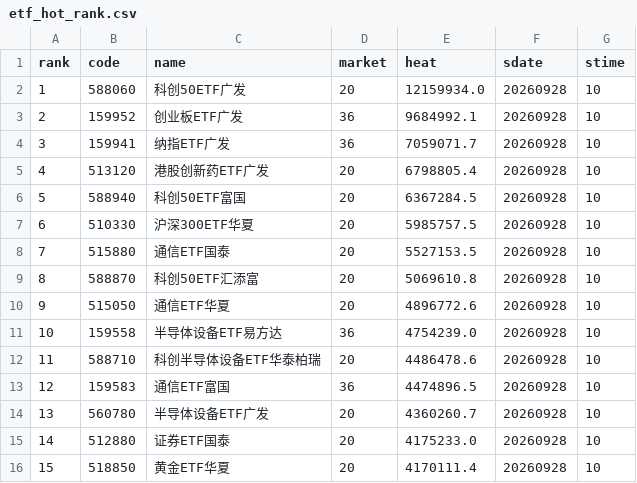
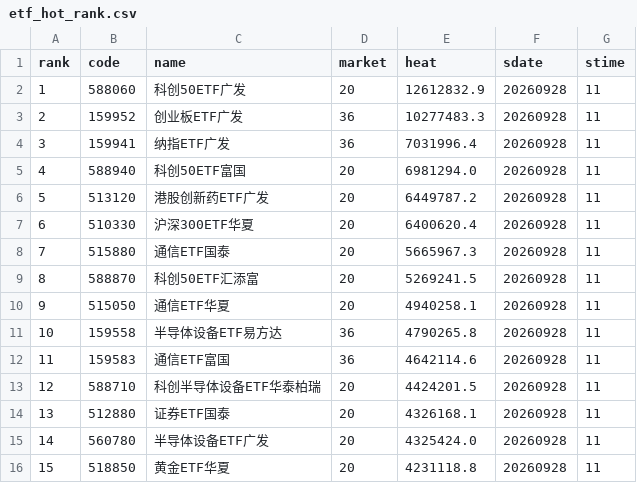
Before and after one commit to zihengniu9/etf-rotation-desk, a CSV file: outputs/etf_hot_rank.csv, drawn as a sheet; only a part is shown; the diff covers the shown part only.

Commit message:
Update dashboard data 2026-09-28 (intraday)

```diff
--- a/outputs/etf_hot_rank.csv
+++ b/outputs/etf_hot_rank.csv
@@ -1,16 +1,16 @@
 rank,code,name,market,heat,sdate,stime
-1,588060,科创50ETF广发,20,12159934.0,20260928,10
-2,159952,创业板ETF广发,36,9684992.1,20260928,10
-3,159941,纳指ETF广发,36,7059071.7,20260928,10
-4,513120,港股创新药ETF广发,20,6798805.4,20260928,10
-5,588940,科创50ETF富国,20,6367284.5,20260928,10
-6,510330,沪深300ETF华夏,20,5985757.5,20260928,10
-7,515880,通信ETF国泰,20,5527153.5,20260928,10
-8,588870,科创50ETF汇添富,20,5069610.8,20260928,10
-9,515050,通信ETF华夏,20,4896772.6,20260928,10
-10,159558,半导体设备ETF易方达,36,4754239.0,20260928,10
-11,588710,科创半导体设备ETF华泰柏瑞,20,4486478.6,20260928,10
-12,159583,通信ETF富国,36,4474896.5,20260928,10
-13,560780,半导体设备ETF广发,20,4360260.7,20260928,10
-14,512880,证券ETF国泰,20,4175233.0,20260928,10
-15,518850,黄金ETF华夏,20,4170111.4,20260928,10
+1,588060,科创50ETF广发,20,12612832.9,20260928,11
+2,159952,创业板ETF广发,36,10277483.3,20260928,11
+3,159941,纳指ETF广发,36,7031996.4,20260928,11
+4,588940,科创50ETF富国,20,6981294.0,20260928,11
+5,513120,港股创新药ETF广发,20,6449787.2,20260928,11
+6,510330,沪深300ETF华夏,20,6400620.4,20260928,11
+7,515880,通信ETF国泰,20,5665967.3,20260928,11
+8,588870,科创50ETF汇添富,20,5269241.5,20260928,11
+9,515050,通信ETF华夏,20,4940258.1,20260928,11
+10,159558,半导体设备ETF易方达,36,4790265.8,20260928,11
+11,159583,通信ETF富国,36,4642114.6,20260928,11
+12,588710,科创半导体设备ETF华泰柏瑞,20,4424201.5,20260928,11
+13,512880,证券ETF国泰,20,4326168.1,20260928,11
+14,560780,半导体设备ETF广发,20,4325424.0,20260928,11
+15,518850,黄金ETF华夏,20,4231118.8,20260928,11
```
Also changed, not shown: 52 edited cells elsewhere in this file, 13 other files.
